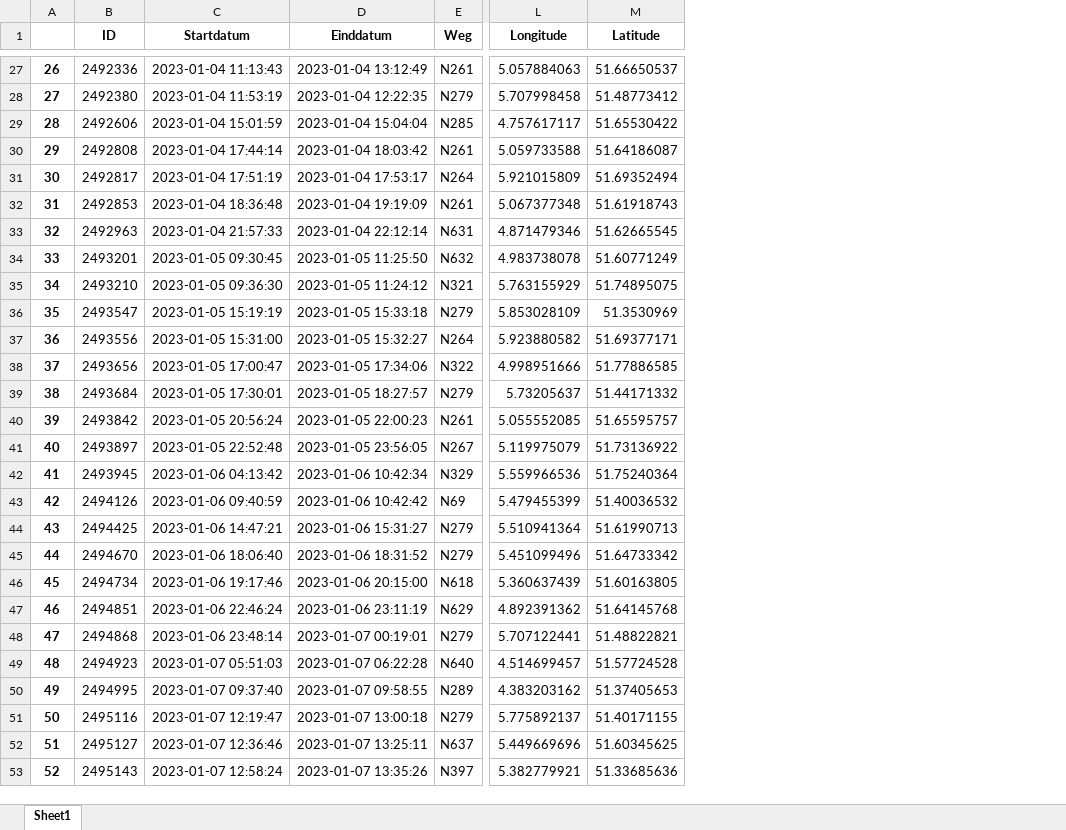
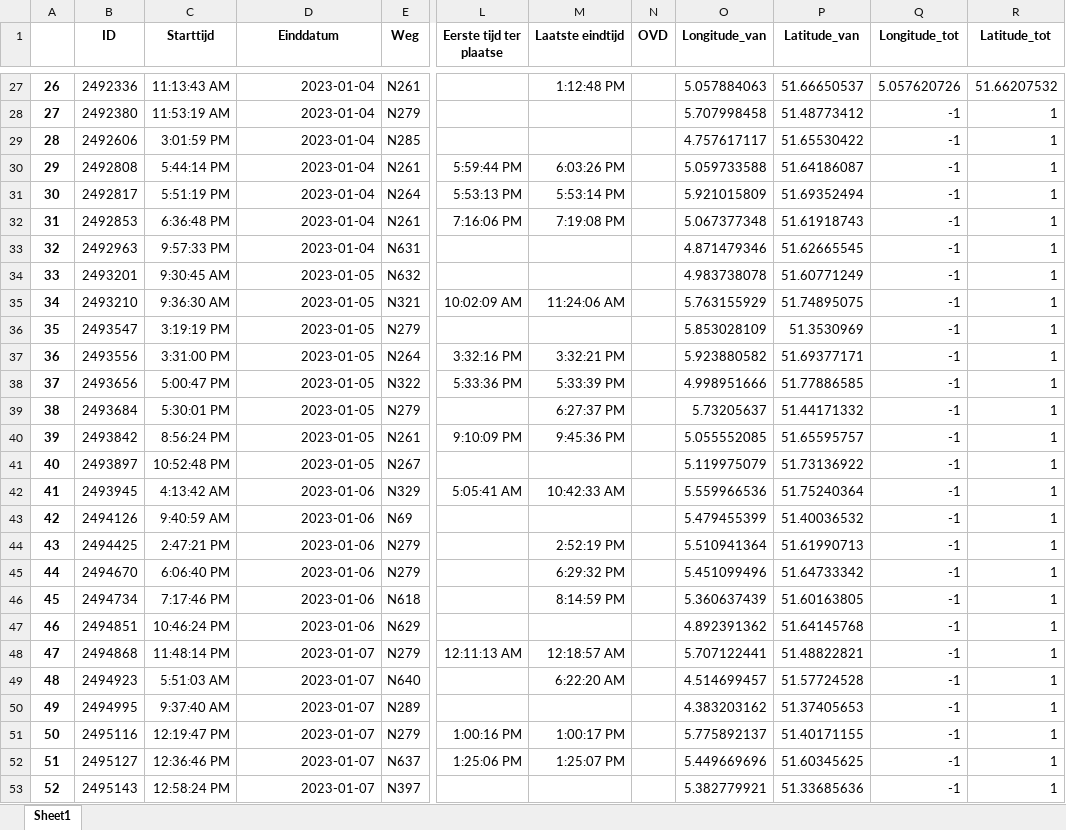
Before and after one commit to Scenwise/widget-demos, an Excel workbook: public/accidents-excel/brabant2022.xlsx, sheet Sheet1, drawn as a sheet; only a part is shown, gaps mark what is left out; values as stored, in another font and other column widths than the file's, no borders; removed rows and columns are numbered as before the commit, all else as after; the diff covers the shown part only; the diff names each change by its address in the sheet, - before the commit and + after, or states it on an @@ line.

```diff
--- a/public/accidents-excel/brabant2022.xlsx (sheet Sheet1)
+++ b/public/accidents-excel/brabant2022.xlsx (sheet Sheet1)
-column C (Startdatum), rows 27-53: 2023-01-04 11:13:43 | 2023-01-04 11:53:19 | 2023-01-04 15:01:59 | 2023-01-04 17:44:14 | 2023-01-04 17:51:19 | 2023-01-04 18:36:48 | 2023-01-04 21:57:33 | 2023-01-05 09:30:45 | 2023-01-05 09:36:30 | 2023-01-05 15:19:19 | 2023-01-05 15:31:00 | 2023-01-05 17:00:47 | 2023-01-05 17:30:01 | 2023-01-05 20:56:24 | 2023-01-05 22:52:48 | 2023-01-06 04:13:42 | 2023-01-06 09:40:59 | 2023-01-06 14:47:21 | 2023-01-06 18:06:40 | 2023-01-06 19:17:46 | 2023-01-06 22:46:24 | 2023-01-06 23:48:14 | 2023-01-07 05:51:03 | 2023-01-07 09:37:40 | 2023-01-07 12:19:47 | 2023-01-07 12:36:46 | 2023-01-07 12:58:24
+column C (Starttijd), rows 27-53: 11:13:43 AM | 11:53:19 AM | 3:01:59 PM | 5:44:14 PM | 5:51:19 PM | 6:36:48 PM | 9:57:33 PM | 9:30:45 AM | 9:36:30 AM | 3:19:19 PM | 3:31:00 PM | 5:00:47 PM | 5:30:01 PM | 8:56:24 PM | 10:52:48 PM | 4:13:42 AM | 9:40:59 AM | 2:47:21 PM | 6:06:40 PM | 7:17:46 PM | 10:46:24 PM | 11:48:14 PM | 5:51:03 AM | 9:37:40 AM | 12:19:47 PM | 12:36:46 PM | 12:58:24 PM
+column L (Eerste tijd ter plaatse), rows 30-52: 5:59:44 PM | 5:53:13 PM | 7:16:06 PM |  |  | 10:02:09 AM |  | 3:32:16 PM | 5:33:36 PM |  | 9:10:09 PM |  | 5:05:41 AM |  |  |  |  |  | 12:11:13 AM |  |  | 1:00:16 PM | 1:25:06 PM
+column M (Laatste eindtijd), rows 27-52: 1:12:48 PM |  |  | 6:03:26 PM | 5:53:14 PM | 7:19:08 PM |  |  | 11:24:06 AM |  | 3:32:21 PM | 5:33:39 PM | 6:27:37 PM | 9:45:36 PM |  | 10:42:33 AM |  | 2:52:19 PM | 6:29:32 PM | 8:14:59 PM |  | 12:18:57 AM | 6:22:20 AM |  | 1:00:17 PM | 1:25:07 PM
+column N (OVD), empty
+column Q (Longitude_tot), rows 27-53: 5.057620726 | -1 | -1 | -1 | -1 | -1 | -1 | -1 | -1 | -1 | -1 | -1 | -1 | -1 | -1 | -1 | -1 | -1 | -1 | -1 | -1 | -1 | -1 | -1 | -1 | -1 | -1
+column R (Latitude_tot), rows 27-53: 51.66207532 | 1 | 1 | 1 | 1 | 1 | 1 | 1 | 1 | 1 | 1 | 1 | 1 | 1 | 1 | 1 | 1 | 1 | 1 | 1 | 1 | 1 | 1 | 1 | 1 | 1 | 1
-O1: Longitude
+O1: Longitude_van
-P1: Latitude
+P1: Latitude_van
-D27 (Einddatum): 2023-01-04 13:12:49
+D27 (Einddatum): 2023-01-04
-D28 (Einddatum): 2023-01-04 12:22:35
+D28 (Einddatum): 2023-01-04
-D29 (Einddatum): 2023-01-04 15:04:04
+D29 (Einddatum): 2023-01-04
-D30 (Einddatum): 2023-01-04 18:03:42
+D30 (Einddatum): 2023-01-04
-D31 (Einddatum): 2023-01-04 17:53:17
+D31 (Einddatum): 2023-01-04
-D32 (Einddatum): 2023-01-04 19:19:09
+D32 (Einddatum): 2023-01-04
-D33 (Einddatum): 2023-01-04 22:12:14
+D33 (Einddatum): 2023-01-04
-D34 (Einddatum): 2023-01-05 11:25:50
+D34 (Einddatum): 2023-01-05
-D35 (Einddatum): 2023-01-05 11:24:12
+D35 (Einddatum): 2023-01-05
-D36 (Einddatum): 2023-01-05 15:33:18
+D36 (Einddatum): 2023-01-05
-D37 (Einddatum): 2023-01-05 15:32:27
+D37 (Einddatum): 2023-01-05
-D38 (Einddatum): 2023-01-05 17:34:06
+D38 (Einddatum): 2023-01-05
-D39 (Einddatum): 2023-01-05 18:27:57
+D39 (Einddatum): 2023-01-05
-D40 (Einddatum): 2023-01-05 22:00:23
+D40 (Einddatum): 2023-01-05
-D41 (Einddatum): 2023-01-05 23:56:05
+D41 (Einddatum): 2023-01-05
-D42 (Einddatum): 2023-01-06 10:42:34
+D42 (Einddatum): 2023-01-06
-D43 (Einddatum): 2023-01-06 10:42:42
+D43 (Einddatum): 2023-01-06
-D44 (Einddatum): 2023-01-06 15:31:27
+D44 (Einddatum): 2023-01-06
-D45 (Einddatum): 2023-01-06 18:31:52
+D45 (Einddatum): 2023-01-06
-D46 (Einddatum): 2023-01-06 20:15:00
+D46 (Einddatum): 2023-01-06
-D47 (Einddatum): 2023-01-06 23:11:19
+D47 (Einddatum): 2023-01-06
-D48 (Einddatum): 2023-01-07 00:19:01
+D48 (Einddatum): 2023-01-07
-D49 (Einddatum): 2023-01-07 06:22:28
+D49 (Einddatum): 2023-01-07
-D50 (Einddatum): 2023-01-07 09:58:55
+D50 (Einddatum): 2023-01-07
-D51 (Einddatum): 2023-01-07 13:00:18
+D51 (Einddatum): 2023-01-07
-D52 (Einddatum): 2023-01-07 13:25:11
+D52 (Einddatum): 2023-01-07
-D53 (Einddatum): 2023-01-07 13:35:26
+D53 (Einddatum): 2023-01-07
```
Also changed, not shown: 1043 edited cells elsewhere in this sheet, 6 other files.
